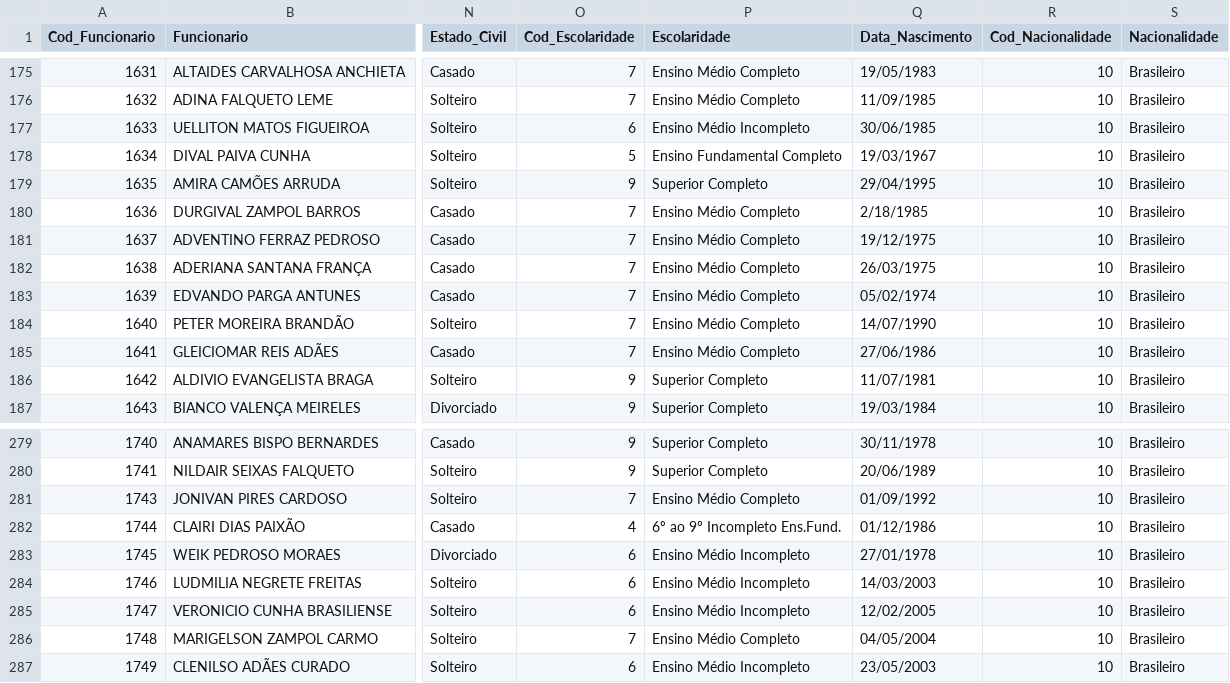
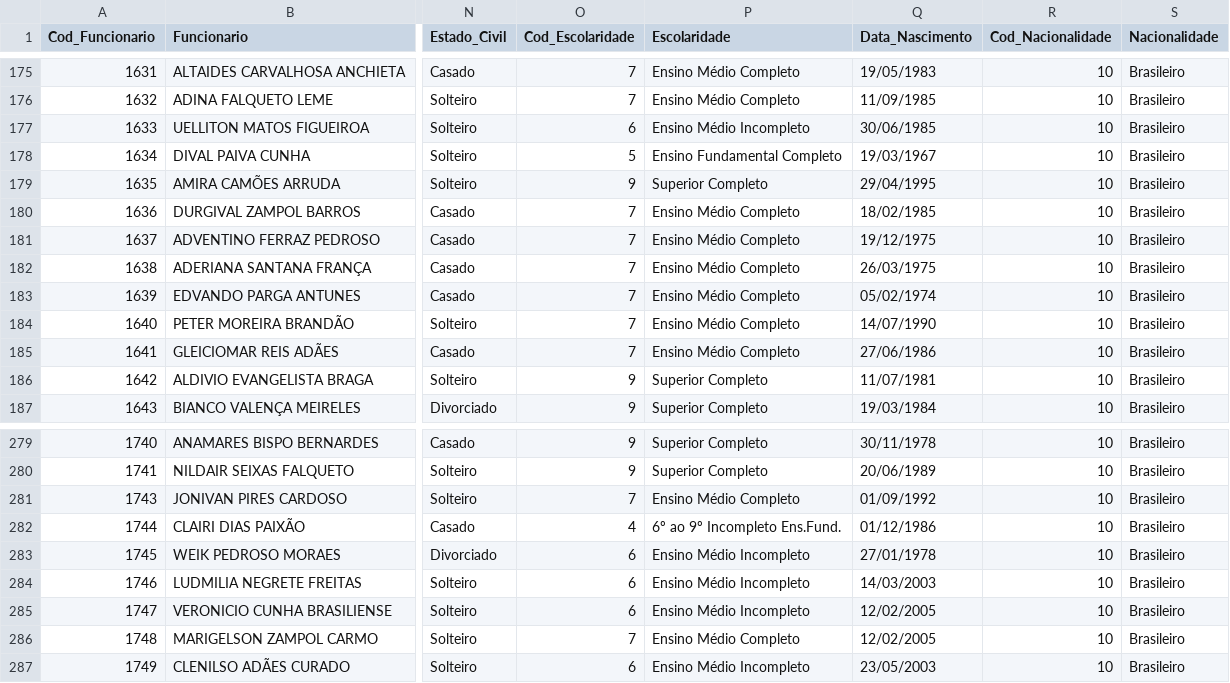
Before and after one commit to sarasilgv/PeopleAnalytics, a CSV file: BaseDados/2016-2020pg.csv, drawn as a sheet; only a part is shown, gaps mark what is left out; the diff names each change by its address in the sheet, - before the commit and + after, or states it on an @@ line.

Commit message:
adicionando somente a base de dados de 2026-2020

```diff
--- a/BaseDados/2016-2020pg.csv
+++ b/BaseDados/2016-2020pg.csv
-Q180 (Data_Nascimento): 2/18/1985
+Q180 (Data_Nascimento): 18/02/1985
-Q286 (Data_Nascimento): 04/05/2004
+Q286 (Data_Nascimento): 12/02/2005
```
Also changed, not shown: 3 other files.
